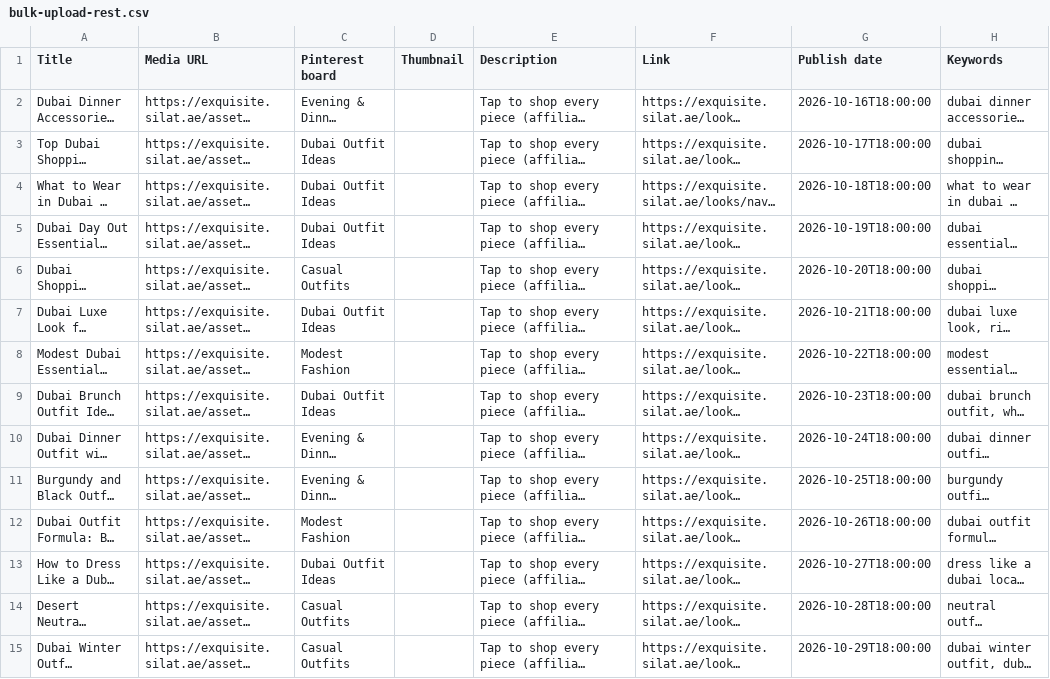
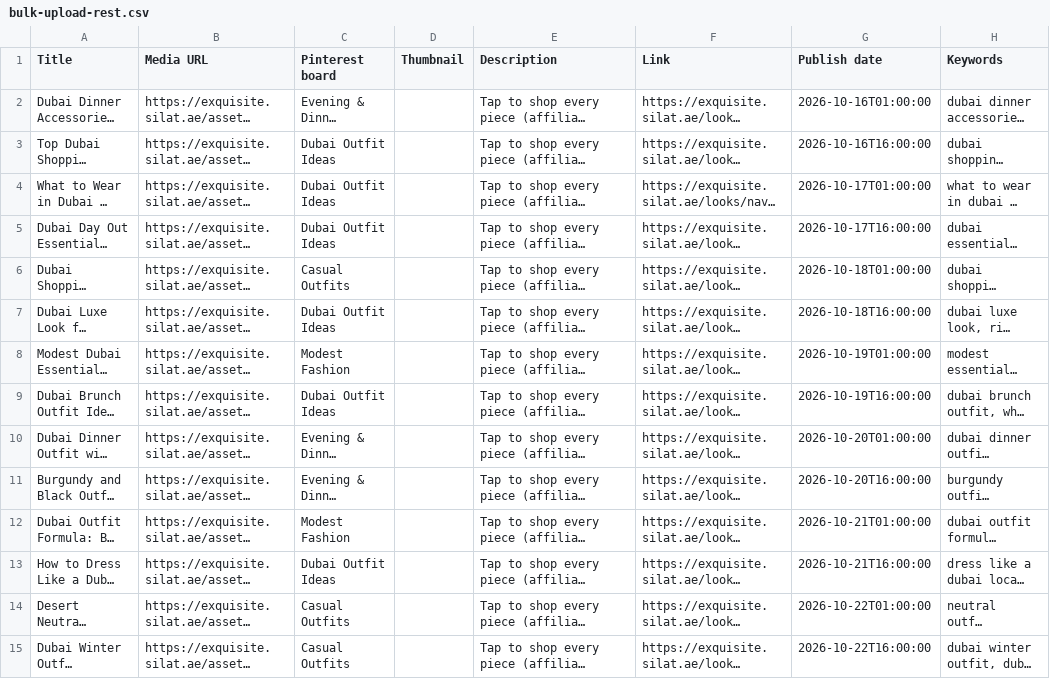
Before and after one commit to haniyasilat/exquisite-silat, a CSV file: pinterest/bulk-upload-rest.csv, drawn as a sheet; only a part is shown; long unchanged cells end in …; the diff covers the shown part only; the diff names each change by its address in the sheet, - before the commit and + after, or states it on an @@ line.

Commit message:
Pin plan: 2 pins a day (01:00 + 16:00 UTC) so the batch fits Pinterest's 30-day window

```diff
--- a/pinterest/bulk-upload-rest.csv
+++ b/pinterest/bulk-upload-rest.csv
-G2 (Publish date): 2026-10-16T18:00:00
+G2 (Publish date): 2026-10-16T01:00:00
-G3 (Publish date): 2026-10-17T18:00:00
+G3 (Publish date): 2026-10-16T16:00:00
-G4 (Publish date): 2026-10-18T18:00:00
+G4 (Publish date): 2026-10-17T01:00:00
-G5 (Publish date): 2026-10-19T18:00:00
+G5 (Publish date): 2026-10-17T16:00:00
-G6 (Publish date): 2026-10-20T18:00:00
+G6 (Publish date): 2026-10-18T01:00:00
-G7 (Publish date): 2026-10-21T18:00:00
+G7 (Publish date): 2026-10-18T16:00:00
-G8 (Publish date): 2026-10-22T18:00:00
+G8 (Publish date): 2026-10-19T01:00:00
-G9 (Publish date): 2026-10-23T18:00:00
+G9 (Publish date): 2026-10-19T16:00:00
-G10 (Publish date): 2026-10-24T18:00:00
+G10 (Publish date): 2026-10-20T01:00:00
-G11 (Publish date): 2026-10-25T18:00:00
+G11 (Publish date): 2026-10-20T16:00:00
-G12 (Publish date): 2026-10-26T18:00:00
+G12 (Publish date): 2026-10-21T01:00:00
-G13 (Publish date): 2026-10-27T18:00:00
+G13 (Publish date): 2026-10-21T16:00:00
-G14 (Publish date): 2026-10-28T18:00:00
+G14 (Publish date): 2026-10-22T01:00:00
-G15 (Publish date): 2026-10-29T18:00:00
+G15 (Publish date): 2026-10-22T16:00:00
```
Also changed, not shown: 19 edited cells elsewhere in this file, pinterest/bulk-upload.csv, 2 other files.
